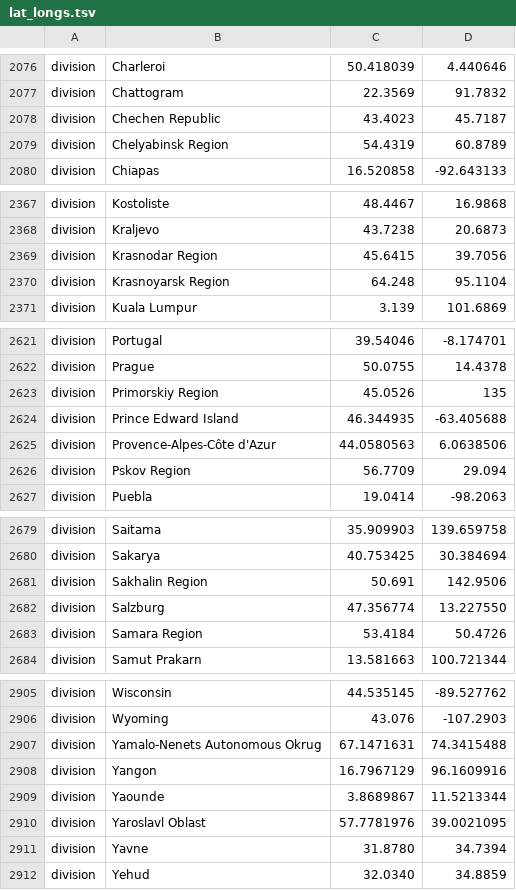
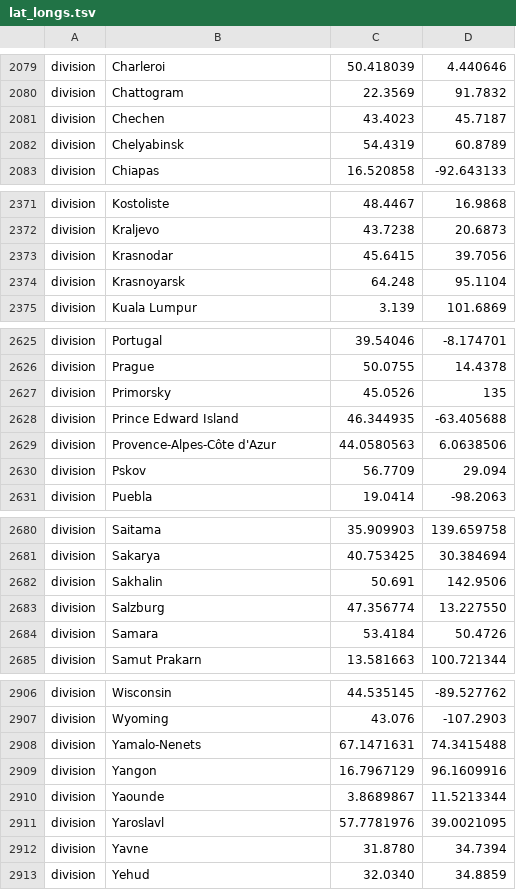
Before and after one commit to biocyberman/ncov, a TSV file: defaults/lat_longs.tsv, drawn as a sheet; only a part is shown, gaps mark what is left out; the diff covers the shown part only.

```diff
--- a/defaults/lat_longs.tsv
+++ b/defaults/lat_longs.tsv
@@ -2077,4 +2080,4 @@ division	Charleroi	50.418039	4.440646
 division	Chattogram	22.3569	91.7832
-division	Chechen Republic	43.4023	45.7187
-division	Chelyabinsk Region	54.4319	60.8789
+division	Chechen	43.4023	45.7187
+division	Chelyabinsk	54.4319	60.8789
 division	Chiapas	16.520858	-92.643133
@@ -2368,4 +2372,4 @@ division	Kostoliste	48.4467	16.9868
 division	Kraljevo	43.7238	20.6873
-division	Krasnodar Region	45.6415	39.7056
-division	Krasnoyarsk Region	64.248	95.1104
+division	Krasnodar	45.6415	39.7056
+division	Krasnoyarsk	64.248	95.1104
 division	Kuala Lumpur	3.139	101.6869
@@ -2622,6 +2626,6 @@ division	Portugal	39.54046	-8.174701
 division	Prague	50.0755	14.4378
-division	Primorskiy Region	45.0526	135
+division	Primorsky	45.0526	135
 division	Prince Edward Island	46.344935	-63.405688
 division	Provence-Alpes-Côte d'Azur	44.0580563	6.0638506
-division	Pskov Region	56.7709	29.094
+division	Pskov	56.7709	29.094
 division	Puebla	19.0414	-98.2063
@@ -2680,5 +2681,5 @@ division	Saitama	35.909903	139.659758
 division	Sakarya	40.753425	30.384694
-division	Sakhalin Region	50.691	142.9506
+division	Sakhalin	50.691	142.9506
 division	Salzburg	47.356774	13.227550
-division	Samara Region	53.4184	50.4726
+division	Samara	53.4184	50.4726
 division	Samut Prakarn	13.581663	100.721344
@@ -2906,6 +2907,6 @@ division	Wisconsin	44.535145	-89.527762
 division	Wyoming	43.076	-107.2903
-division	Yamalo-Nenets Autonomous Okrug	67.1471631	74.3415488
+division	Yamalo-Nenets	67.1471631	74.3415488
 division	Yangon	16.7967129	96.1609916
 division	Yaounde	3.8689867	11.5213344
-division	Yaroslavl Oblast	57.7781976	39.0021095
+division	Yaroslavl	57.7781976	39.0021095
 division	Yavne	31.8780	34.7394
```
Also changed, not shown: 4 added rows, 3 removed rows and 11 edited cells elsewhere in this file, defaults/color_ordering.tsv, scripts/developer_scripts/color_ordering.tsv, 1 other file.
